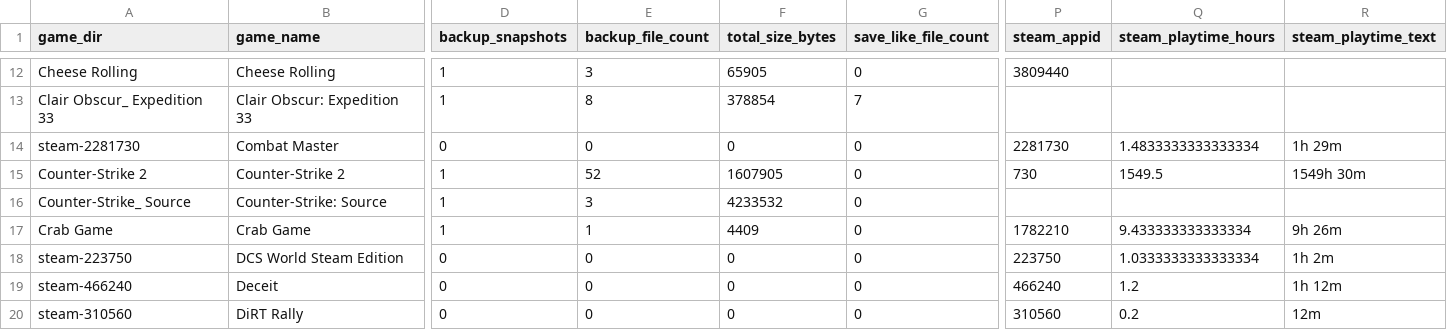
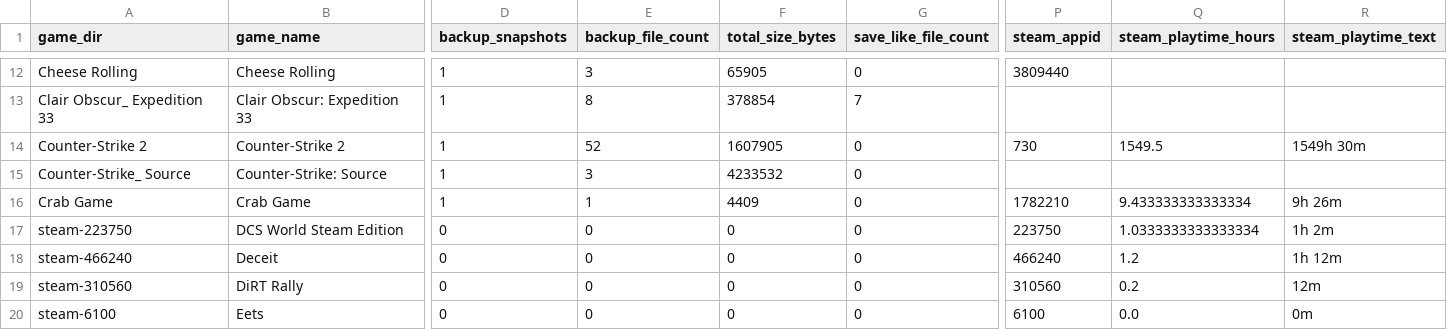
Before and after one commit to x3ero0/ludusavi-stats-public, a CSV file: ludusavi_game_data.csv, drawn as a sheet; only a part is shown, gaps mark what is left out; the shorter side is filled out with more unchanged rows; rows hold the shown columns only; the diff names each change by its address in the sheet, - before the commit and + after, or states it on an @@ line.

```diff
--- a/ludusavi_game_data.csv
+++ b/ludusavi_game_data.csv
-row 14: steam-2281730 | Combat Master | 0 | 0 | 0 | 0 | 2281730 | 1.4833333333333334 | 1h 29m
```
